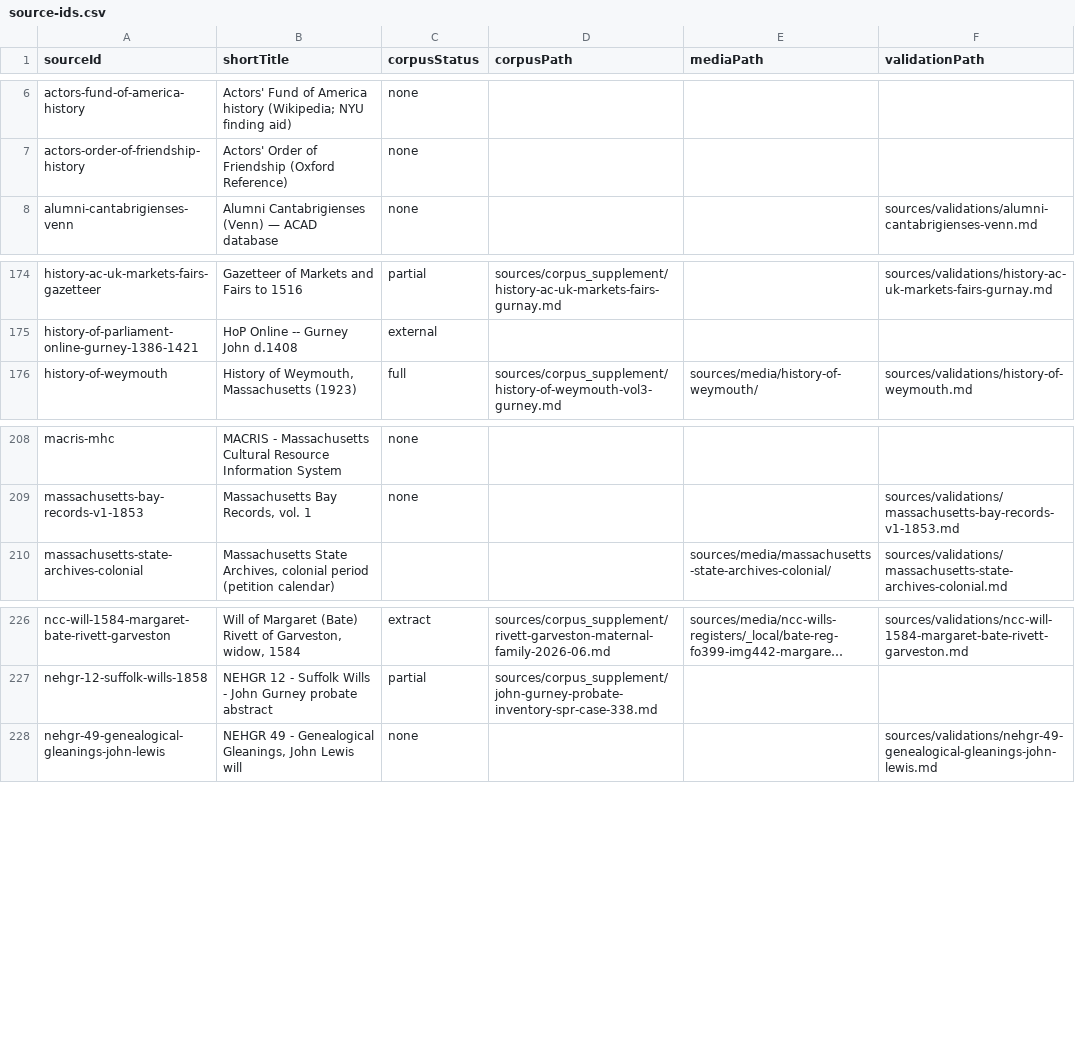
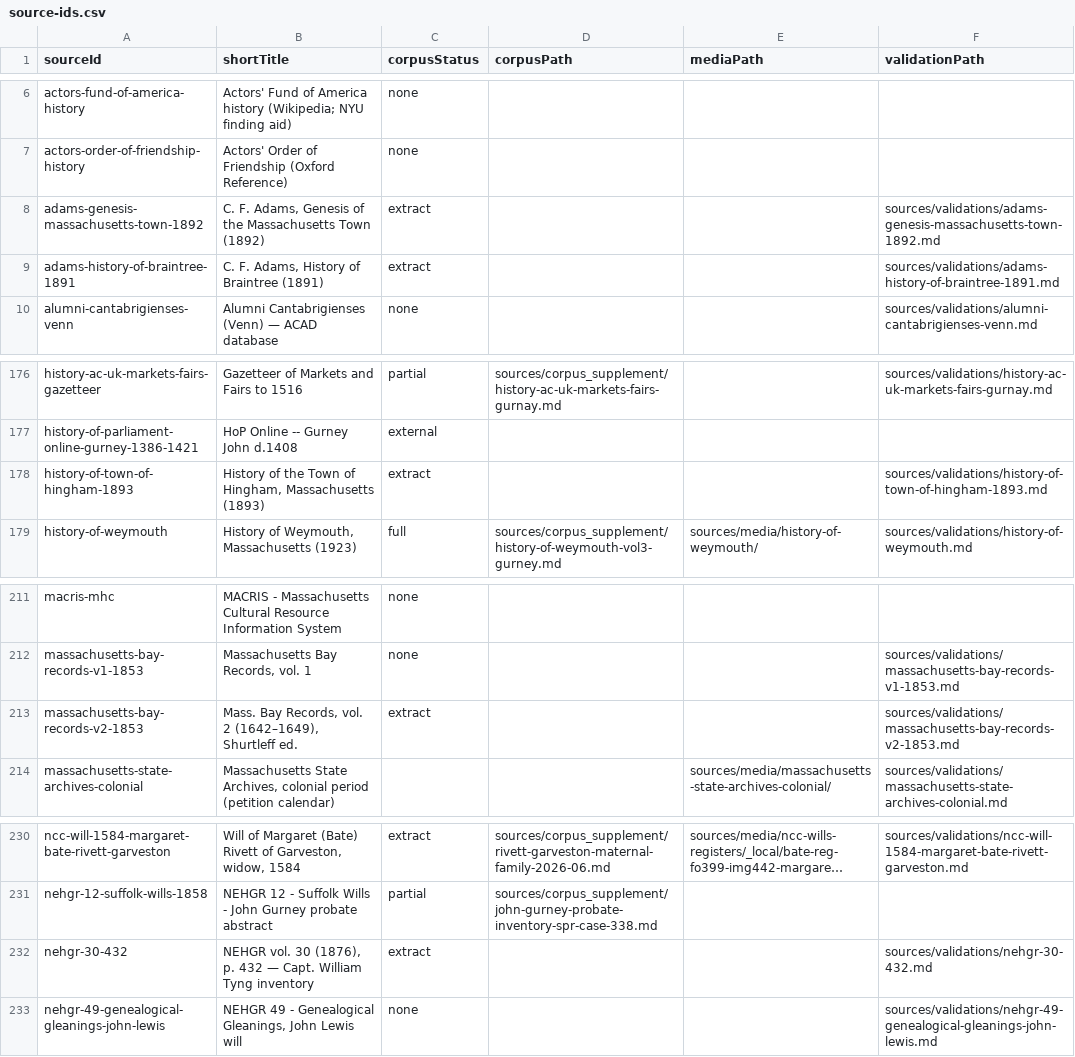
Before and after one commit to allengurney/gurney-genealogy, a CSV file: data/indexes/source-ids.csv, drawn as a sheet; only a part is shown, gaps mark what is left out; long unchanged cells end in …; the diff names each change by its address in the sheet, - before the commit and + after, or states it on an @@ line.

```diff
--- a/data/indexes/source-ids.csv
+++ b/data/indexes/source-ids.csv
+row 8: adams-genesis-massachusetts-town-1892 | C. F. Adams, Genesis of the Massachusetts Town (1892) | extract |  |  | sources/validations/adams-genesis-massachusetts-town-1892.md
+row 9: adams-history-of-braintree-1891 | C. F. Adams, History of Braintree (1891) | extract |  |  | sources/validations/adams-history-of-braintree-1891.md
+row 178: history-of-town-of-hingham-1893 | History of the Town of Hingham, Massachusetts (1893) | extract |  |  | sources/validations/history-of-town-of-hingham-1893.md
+row 213: massachusetts-bay-records-v2-1853 | Mass. Bay Records, vol. 2 (1642–1649), Shurtleff ed. | extract |  |  | sources/validations/massachusetts-bay-records-v2-1853.md
+row 232: nehgr-30-432 | NEHGR vol. 30 (1876), p. 432 — Capt. William Tyng inventory | extract |  |  | sources/validations/nehgr-30-432.md
```
Also changed, not shown: data/indexes/all-ids.csv, research/future-research/research-leads.csv, 53 other files.
